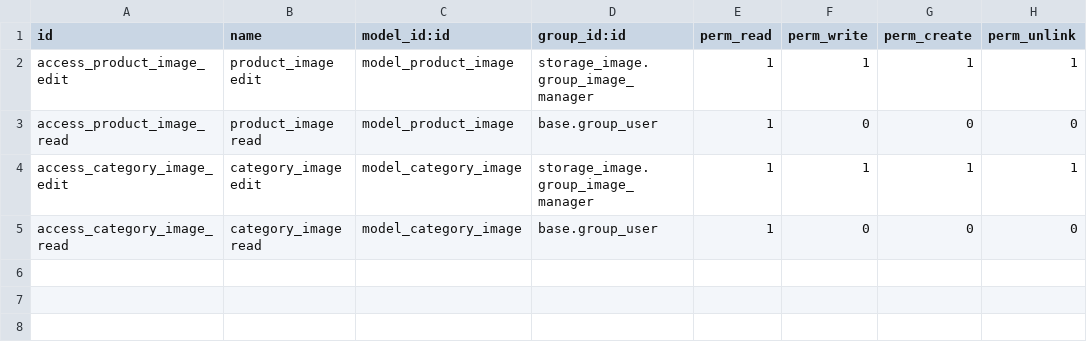
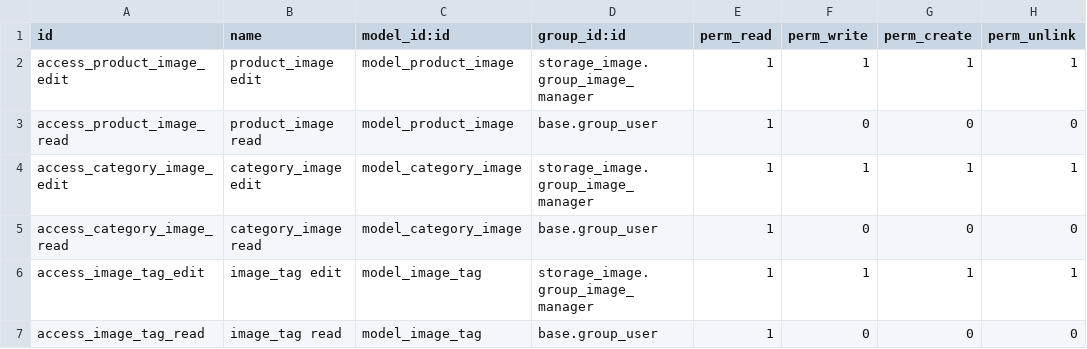
Before and after one commit to OCA/storage, a CSV file: storage_image_product/security/ir.model.access.csv, drawn as a sheet.

Commit message:
[REF] refactor tag on category and add tag on product

```diff
--- a/storage_image_product/security/ir.model.access.csv
+++ b/storage_image_product/security/ir.model.access.csv
@@ -5 +5,3 @@ access_category_image_edit,category_image edit,model_category_image,storage_imag
 access_category_image_read,category_image read,model_category_image,base.group_user,1,0,0,0
+access_image_tag_edit,image_tag edit,model_image_tag,storage_image.group_image_manager,1,1,1,1
+access_image_tag_read,image_tag read,model_image_tag,base.group_user,1,0,0,0
```
Also changed, not shown: 8 other files.
